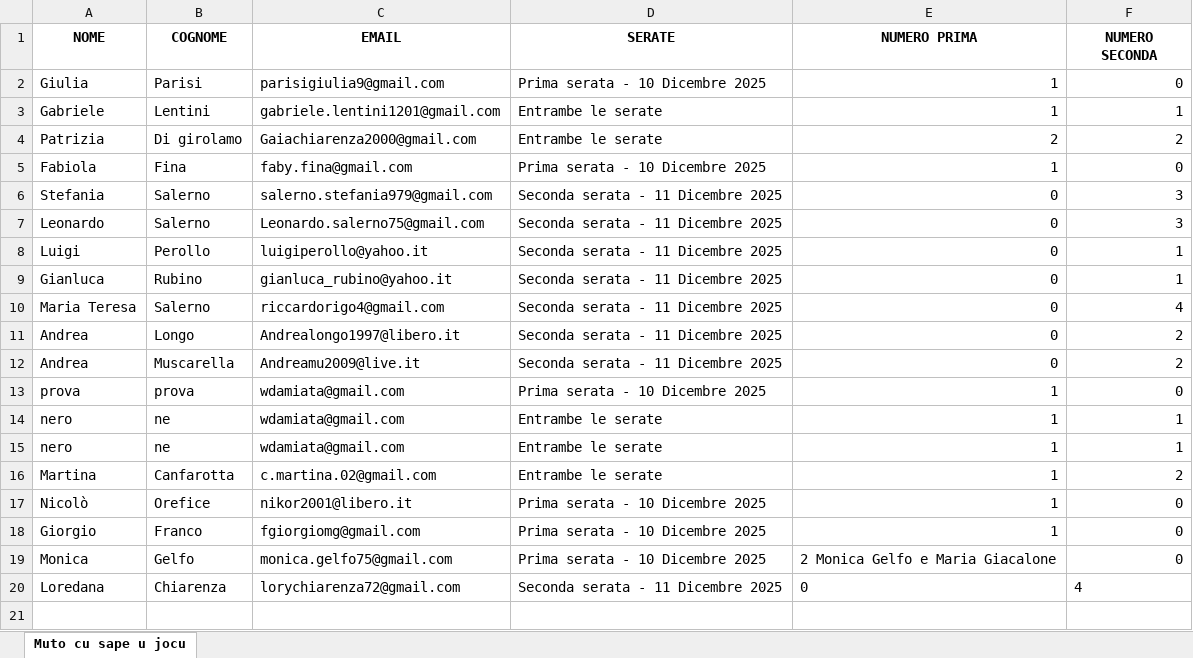
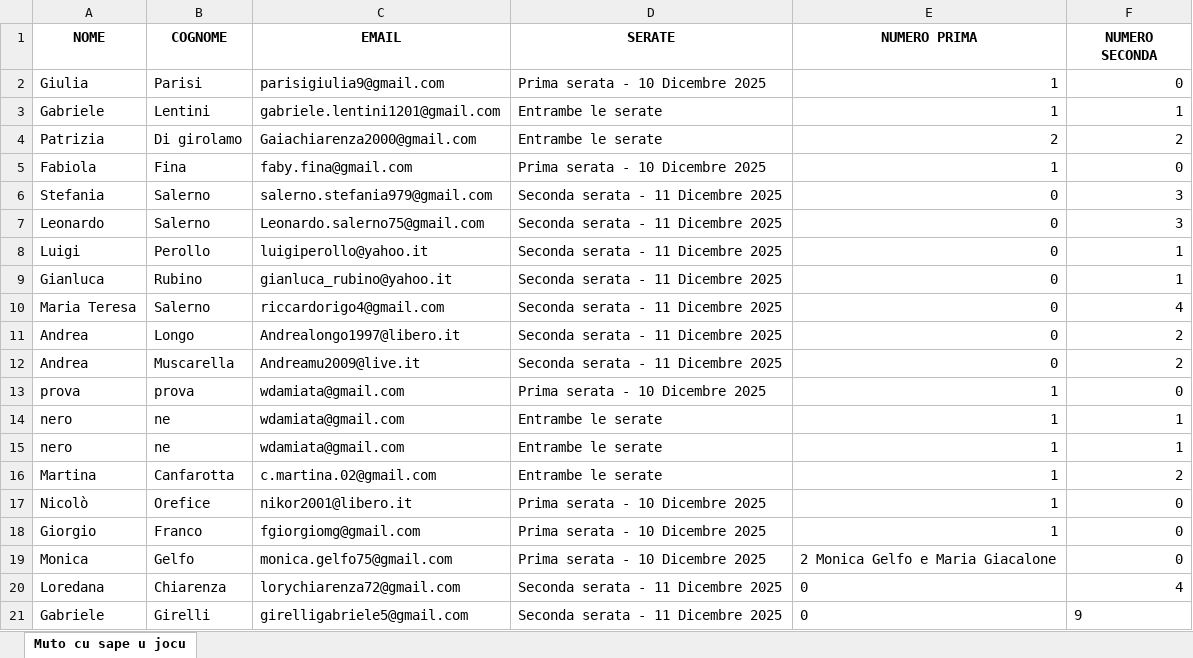
Before and after one commit to FrigoriferoAccecante/ticketfast_streamlit_final, an Excel workbook: P&C reports.xlsx, sheet Muto cu sape u jocu, drawn as a sheet; values as stored, in another font and other column widths than the file's, no borders; the diff names each change by its address in the sheet, - before the commit and + after, or states it on an @@ line.

Commit message:
Aggiornamento automatico P&C reports.xlsx

```diff
--- a/P&C reports.xlsx (sheet Muto cu sape u jocu)
+++ b/P&C reports.xlsx (sheet Muto cu sape u jocu)
-F20 alignment: left
+F20 alignment: right
+row 21: Gabriele | Girelli | girelligabriele5@gmail.com | Seconda serata - 11 Dicembre 2025 | 0 | 9
```
